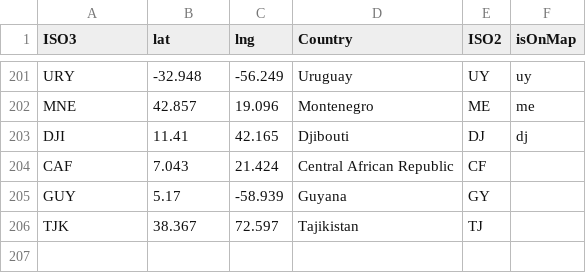
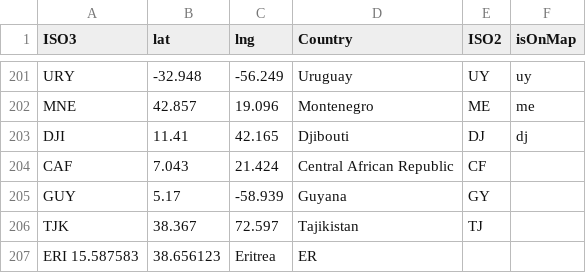
Before and after one commit to gitvfd/OECD-covid-action-map-test, a TSV file: data/coord_country.tsv, drawn as a sheet; only a part is shown, gaps mark what is left out; the diff names each change by its address in the sheet, - before the commit and + after, or states it on an @@ line.

```diff
--- a/data/coord_country.tsv
+++ b/data/coord_country.tsv
+row 207: ERI 15.587583 | 38.656123 | Eritrea | ER
```
Also changed, not shown: data/variables.tsv, 5 other files.
